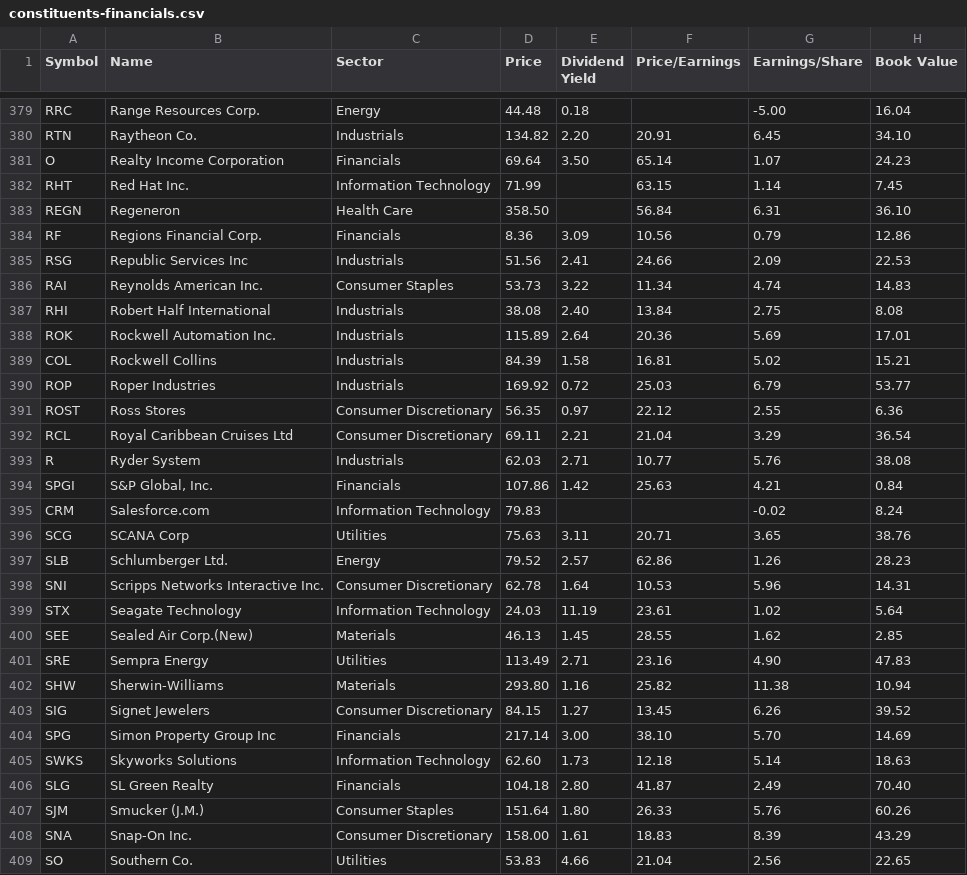
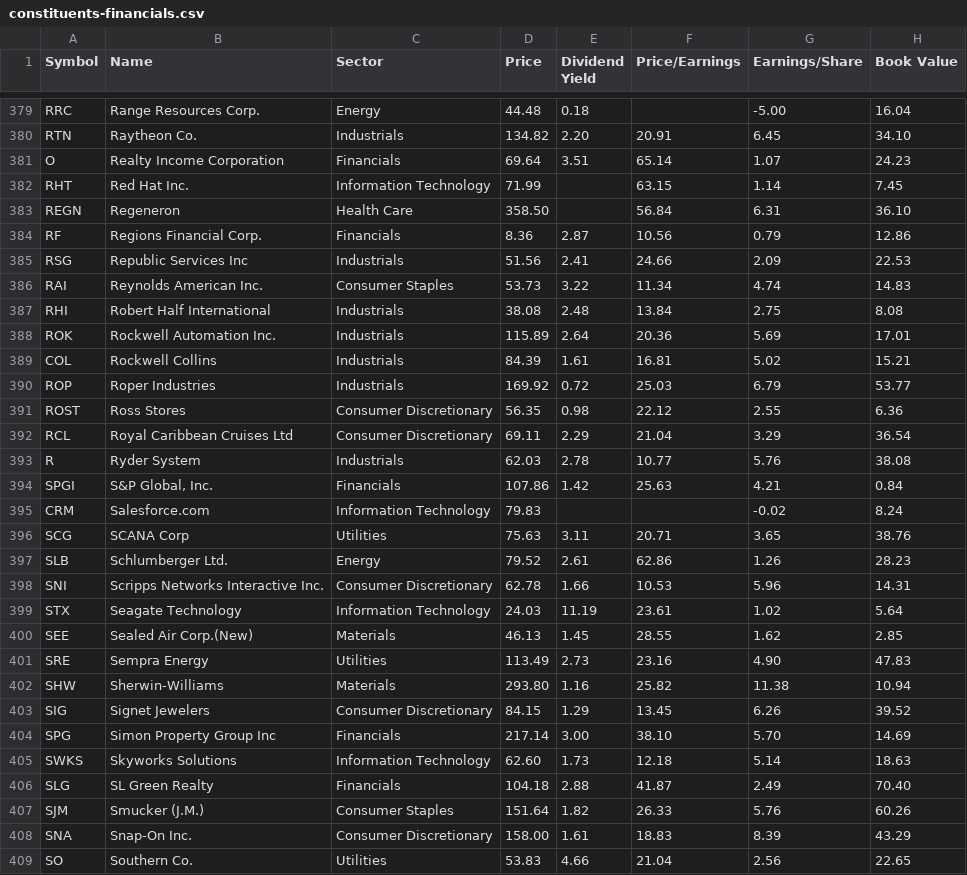
Before and after one commit to datasets/s-and-p-500-companies, a CSV file: data/constituents-financials.csv, drawn as a sheet; only a part is shown, gaps mark what is left out; the diff covers the shown part only; the diff names each change by its address in the sheet, - before the commit and + after, or states it on an @@ line.

Commit message:
[data] automatic update

```diff
--- a/data/constituents-financials.csv
+++ b/data/constituents-financials.csv
-E381 (Dividend Yield): 3.50
+E381 (Dividend Yield): 3.51
-E384 (Dividend Yield): 3.09
+E384 (Dividend Yield): 2.87
-E387 (Dividend Yield): 2.40
+E387 (Dividend Yield): 2.48
-E389 (Dividend Yield): 1.58
+E389 (Dividend Yield): 1.61
-E391 (Dividend Yield): 0.97
+E391 (Dividend Yield): 0.98
-E392 (Dividend Yield): 2.21
+E392 (Dividend Yield): 2.29
-E393 (Dividend Yield): 2.71
+E393 (Dividend Yield): 2.78
-E397 (Dividend Yield): 2.57
+E397 (Dividend Yield): 2.61
-E398 (Dividend Yield): 1.64
+E398 (Dividend Yield): 1.66
-E401 (Dividend Yield): 2.71
+E401 (Dividend Yield): 2.73
-E403 (Dividend Yield): 1.27
+E403 (Dividend Yield): 1.29
-E406 (Dividend Yield): 2.80
+E406 (Dividend Yield): 2.88
-E407 (Dividend Yield): 1.80
+E407 (Dividend Yield): 1.82
```
Also changed, not shown: 80 edited cells elsewhere in this file.
